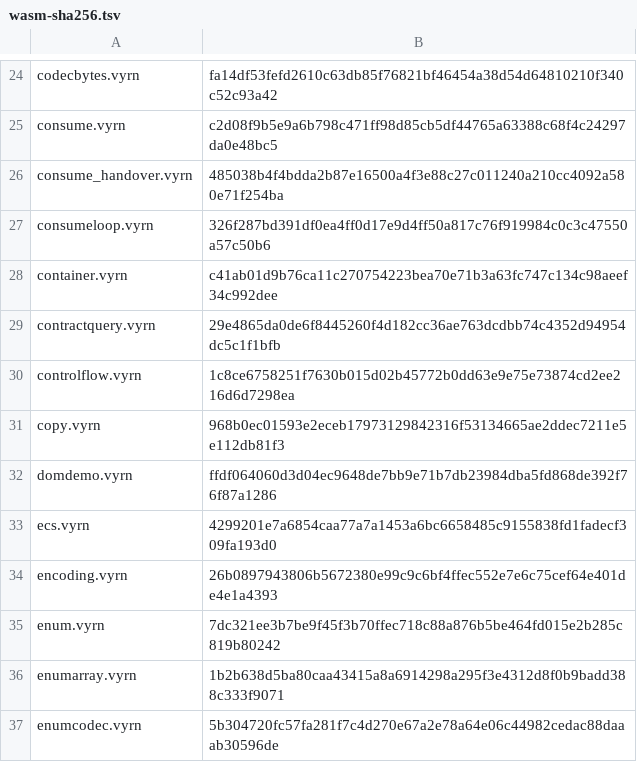
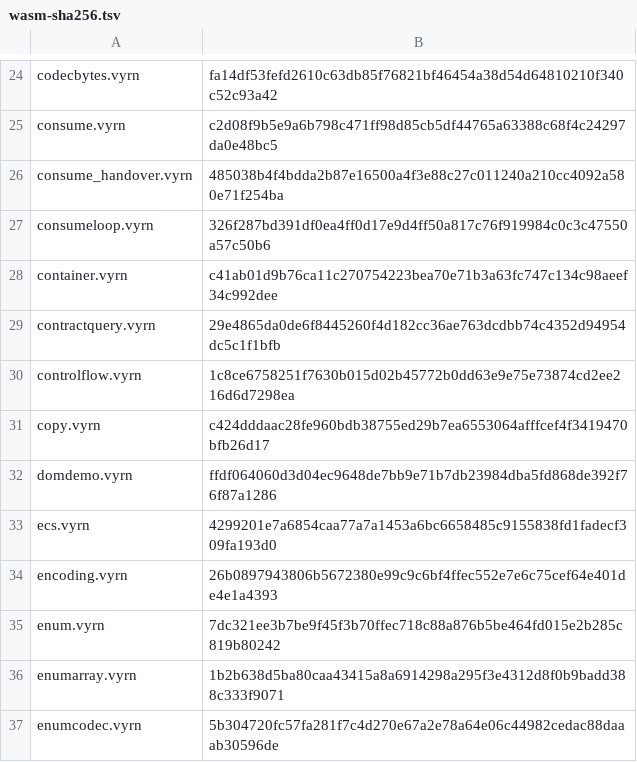
Before and after one commit to vyrn-lang/vyrn, a TSV file: rfcs/census/wasm-sha256.tsv, drawn as a sheet; only a part is shown, gaps mark what is left out.

```diff
--- a/rfcs/census/wasm-sha256.tsv
+++ b/rfcs/census/wasm-sha256.tsv
@@ -30,3 +30,3 @@ contractquery.vyrn	29e4865da0de6f8445260f4d182cc36ae763dcdbb74c4352d94954dc5c1f1
 controlflow.vyrn	1c8ce6758251f7630b015d02b45772b0dd63e9e75e73874cd2ee216d6d7298ea
-copy.vyrn	968b0ec01593e2eceb17973129842316f53134665ae2ddec7211e5e112db81f3
+copy.vyrn	c424dddaac28fe960bdb38755ed29b7ea6553064afffcef4f3419470bfb26d17
 domdemo.vyrn	ffdf064060d3d04ec9648de7bb9e71b7db23984dba5fd868de392f76f87a1286
```
Also changed, not shown: 3 other files.
